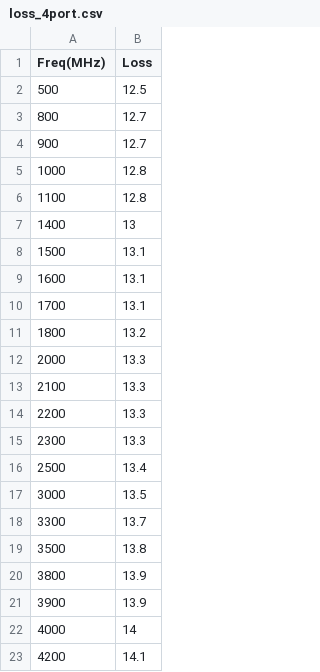
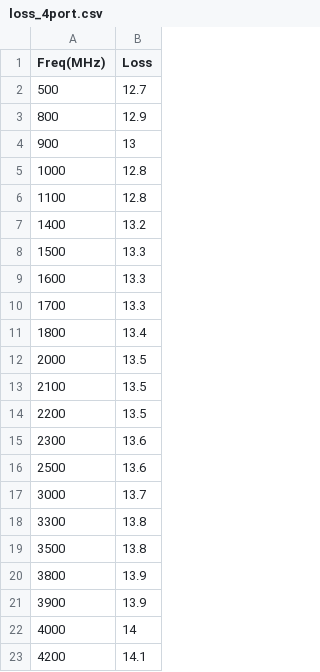
Before and after one commit to d1658999/meta_tool, a CSV file: utils/loss_4port.csv, drawn as a sheet; only a part is shown.

```diff
--- a/utils/loss_4port.csv
+++ b/utils/loss_4port.csv
@@ -1,19 +1,19 @@
 Freq(MHz),Loss
-500,12.5
-800,12.7
-900,12.7
+500,12.7
+800,12.9
+900,13
 1000,12.8
 1100,12.8
-1400,13
-1500,13.1
-1600,13.1
-1700,13.1
-1800,13.2
-2000,13.3
-2100,13.3
-2200,13.3
-2300,13.3
-2500,13.4
-3000,13.5
-3300,13.7
+1400,13.2
+1500,13.3
+1600,13.3
+1700,13.3
+1800,13.4
+2000,13.5
+2100,13.5
+2200,13.5
+2300,13.6
+2500,13.6
+3000,13.7
+3300,13.8
 3500,13.8
```
Also changed, not shown: 7 other files.
